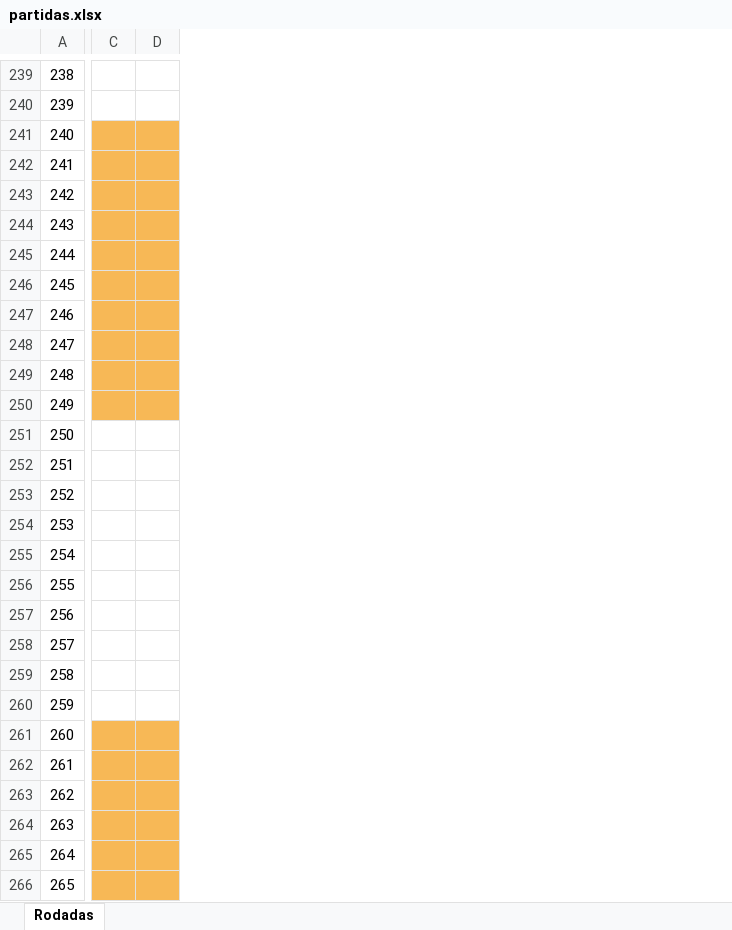
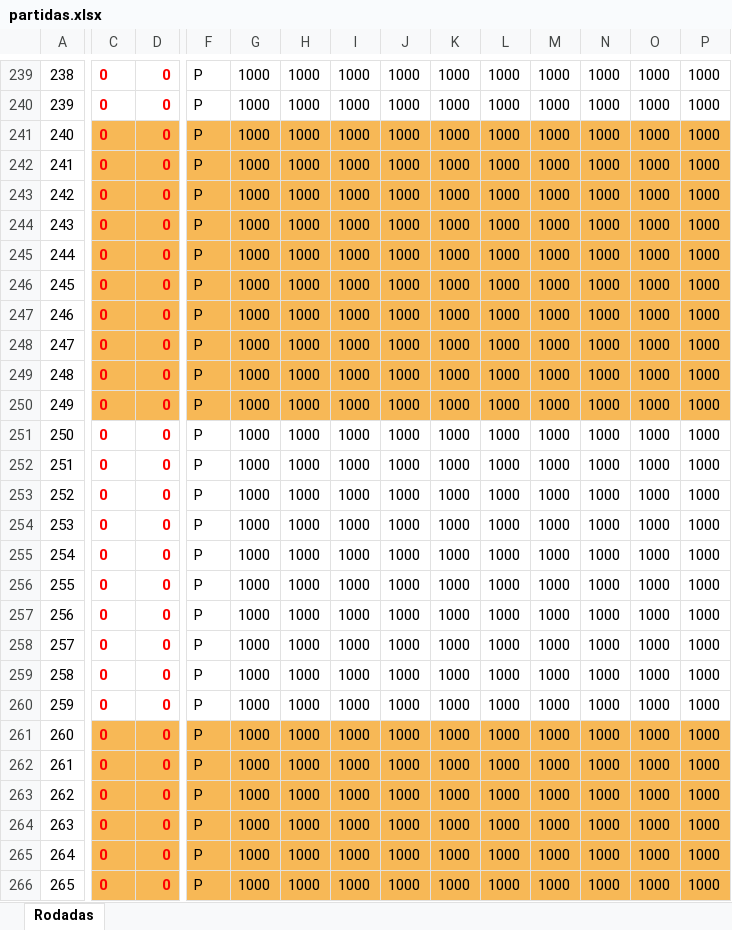
Before and after one commit to MP-JAVA/brasileirao, an Excel workbook: brasileirao/src/arq_backup/partidas.xlsx, sheet Rodadas, drawn as a sheet; only a part is shown, gaps mark what is left out; values as stored, in another font and other column widths than the file's, no borders; conditional formats not drawn; the diff covers the shown part only; the diff names each change by its address in the sheet, - before the commit and + after, or states it on an @@ line.

```diff
--- a/brasileirao/src/arq_backup/partidas.xlsx (sheet Rodadas)
+++ b/brasileirao/src/arq_backup/partidas.xlsx (sheet Rodadas)
+column F, rows 239-266: all P
+column G, rows 239-266: all 1000
+column H, rows 239-266: all 1000
+column I, rows 239-266: all 1000
+column J, rows 239-266: all 1000
+column K, rows 239-266: all 1000
+column L, rows 239-266: all 1000
+column M, rows 239-266: all 1000
+column N, rows 239-266: all 1000
+column O, rows 239-266: all 1000
+column P, rows 239-266: all 1000
-C239:C266: (empty)
+C239:C266: 0
-D239:D266: (empty)
+D239:D266: 0
```
Also changed, not shown: 284 edited cells elsewhere in this sheet, brasileirao/src/arquivos/partidas.xlsx, 4 other files.
